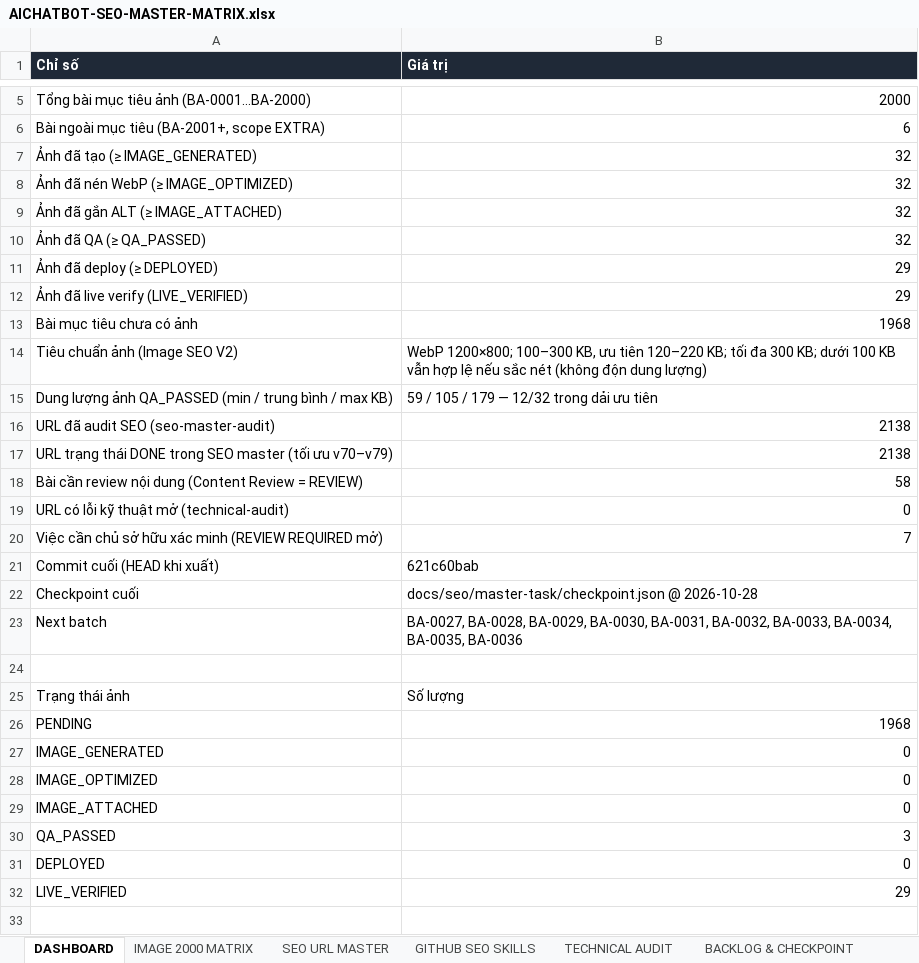
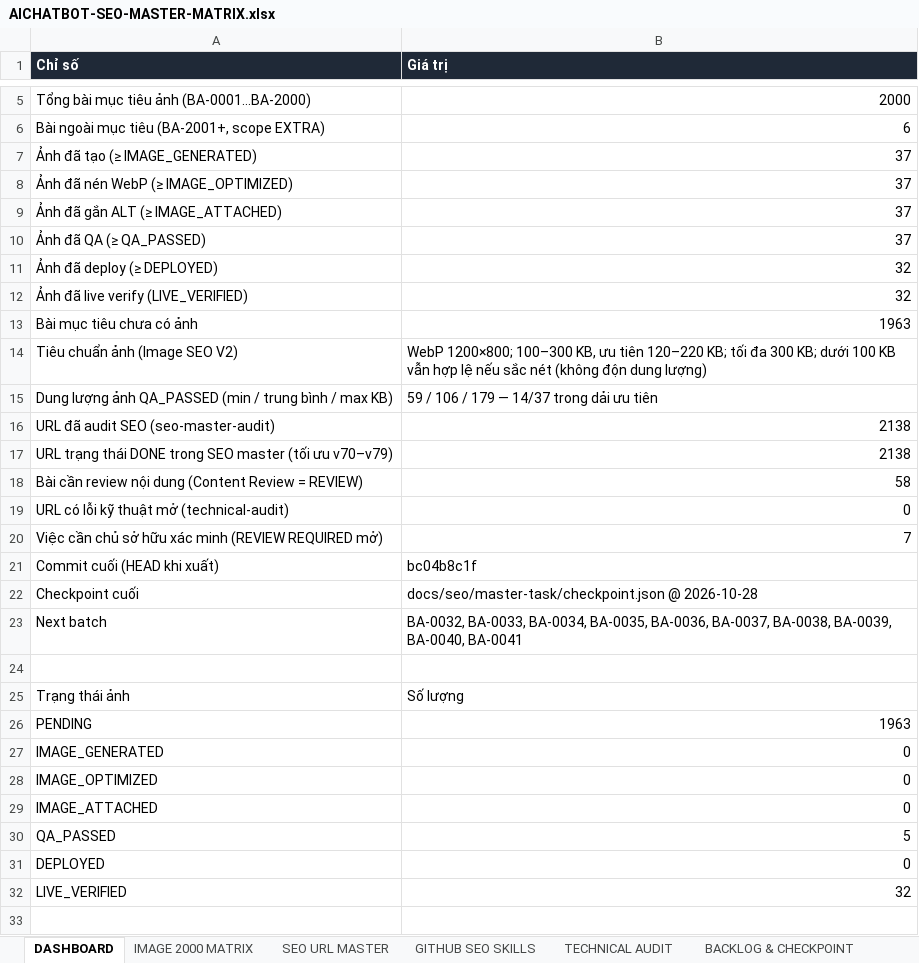
Before and after one commit to thuexemayhanoi/aichatbot, an Excel workbook: docs/seo/AICHATBOT-SEO-MASTER-MATRIX.xlsx, sheet DASHBOARD, drawn as a sheet; only a part is shown, gaps mark what is left out; values as stored, in another font and other column widths than the file's, no borders; the diff names each change by its address in the sheet, - before the commit and + after, or states it on an @@ line.

```diff
--- a/docs/seo/AICHATBOT-SEO-MASTER-MATRIX.xlsx (sheet DASHBOARD)
+++ b/docs/seo/AICHATBOT-SEO-MASTER-MATRIX.xlsx (sheet DASHBOARD)
-B7:B10 (Giá trị): 32
+B7:B10 (Giá trị): 37
-B11:B12 (Giá trị): 29
+B11:B12 (Giá trị): 32
-B13 (Giá trị): 1968
+B13 (Giá trị): 1963
-B15 (Giá trị): 59 / 105 / 179 — 12/32 trong dải ưu tiên
+B15 (Giá trị): 59 / 106 / 179 — 14/37 trong dải ưu tiên
-B21 (Giá trị): 621c60bab
+B21 (Giá trị): bc04b8c1f
-B23 (Giá trị): BA-0027, BA-0028, BA-0029, BA-0030, BA-0031, BA-0032, BA-0033, BA-0034, BA-0035, BA-0036
+B23 (Giá trị): BA-0032, BA-0033, BA-0034, BA-0035, BA-0036, BA-0037, BA-0038, BA-0039, BA-0040, BA-0041
-B26 (Giá trị): 1968
+B26 (Giá trị): 1963
-B30 (Giá trị): 3
+B30 (Giá trị): 5
-B32 (Giá trị): 29
+B32 (Giá trị): 32
```
Also changed, not shown: sheet IMAGE 2000 MATRIX, sheet EXECUTION LOG, sheet TECHNICAL AUDIT, sheet ERROR & AUTO REPAIR, sheet SEO URL MASTER, sheet BACKLOG & CHECKPOINT, 20 other files.
